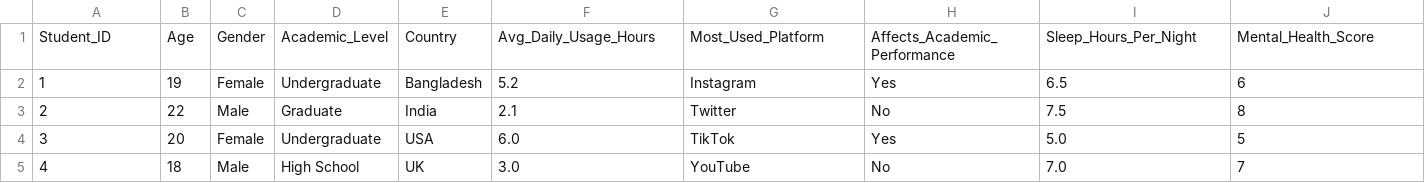
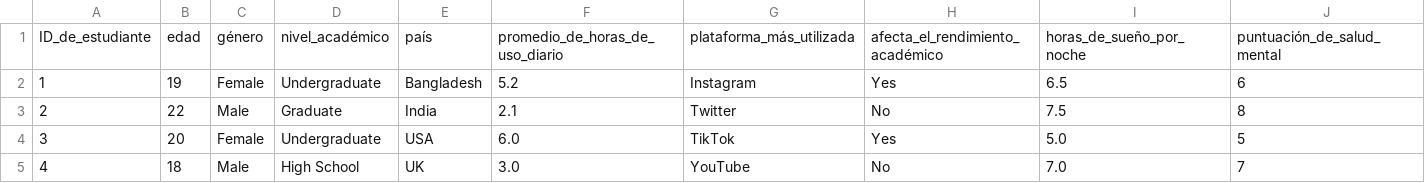
Before and after one commit to marielaaguilar0280-sketch/Estadistica2026, a CSV file: Students Social Media Addiction.csv, drawn as a sheet; only a part is shown; removed rows and columns are numbered as before the commit, all else as after; rows hold the shown columns only; the diff names each change by its address in the sheet, - before the commit and + after, or states it on an @@ line.

Commit message:
Update Students Social Media Addiction.csv

```diff
--- a/Students Social Media Addiction.csv
+++ b/Students Social Media Addiction.csv
-row 1: Student_ID | Age | Gender | Academic_Level | Country | Avg_Daily_Usage_Hours | Most_Used_Platform | Affects_Academic_Performance | Sleep_Hours_Per_Night | Mental_Health_Score
+row 1: ID_de_estudiante | edad | género | nivel_académico | país | promedio_de_horas_de_uso_diario | plataforma_más_utilizada | afecta_el_rendimiento_académico | horas_de_sueño_por_noche | puntuación_de_salud_mental
```
